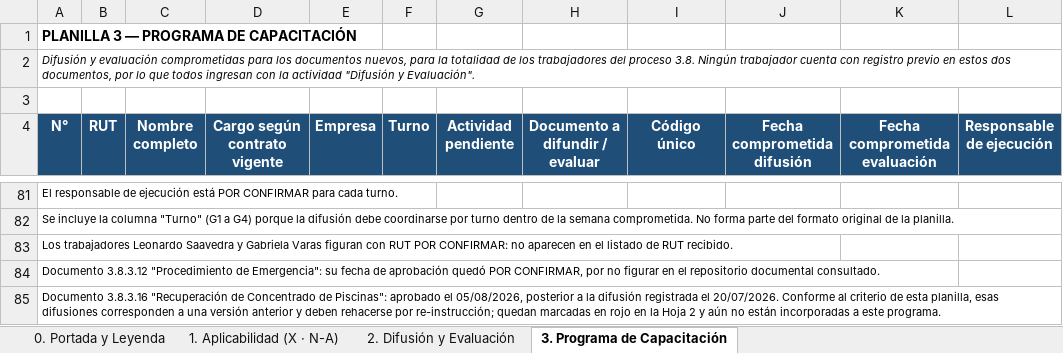
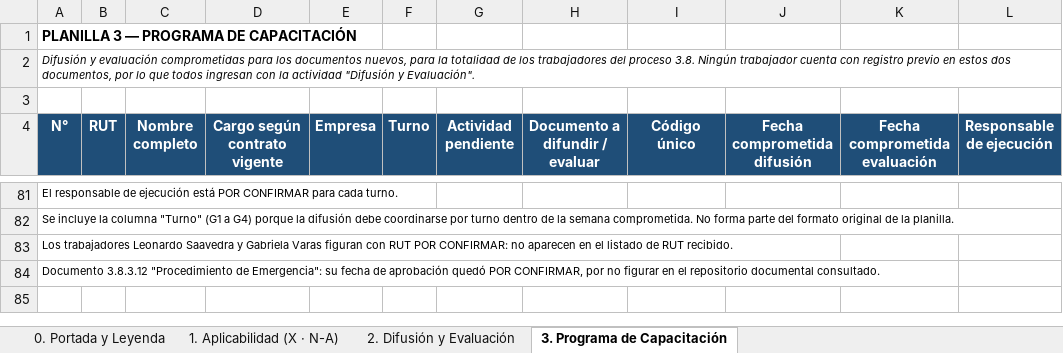
Before and after one commit to hectorgarrido-hub/EVALUACIONES-PROCEDIMIENTO-OPERACIONES-PPT, an Excel workbook: SNGM_Capacitacion_3.8_Operaciones.xlsx, sheet 3. Programa de Capacitación, drawn as a sheet; only a part is shown, gaps mark what is left out; values as stored, in another font and other column widths than the file's, no borders; the diff names each change by its address in the sheet, - before the commit and + after, or states it on an @@ line.

```diff
--- a/SNGM_Capacitacion_3.8_Operaciones.xlsx (sheet 3. Programa de Capacitación)
+++ b/SNGM_Capacitacion_3.8_Operaciones.xlsx (sheet 3. Programa de Capacitación)
-row 85: Documento 3.8.3.16 "Recuperación de Concentrado de Piscinas": aprobado el 05/08/2026, posterior a la difusión registrada el 20/07/2026. Conforme al criterio de esta planilla, esas difusiones corresponden a una versión anterior y deben rehacerse por re-instrucción; quedan marcadas en rojo en la Hoja 2 y aún no están incorporadas a este programa.
```
Also changed, not shown: sheet 2. Difusión y Evaluación, 3 other files.
